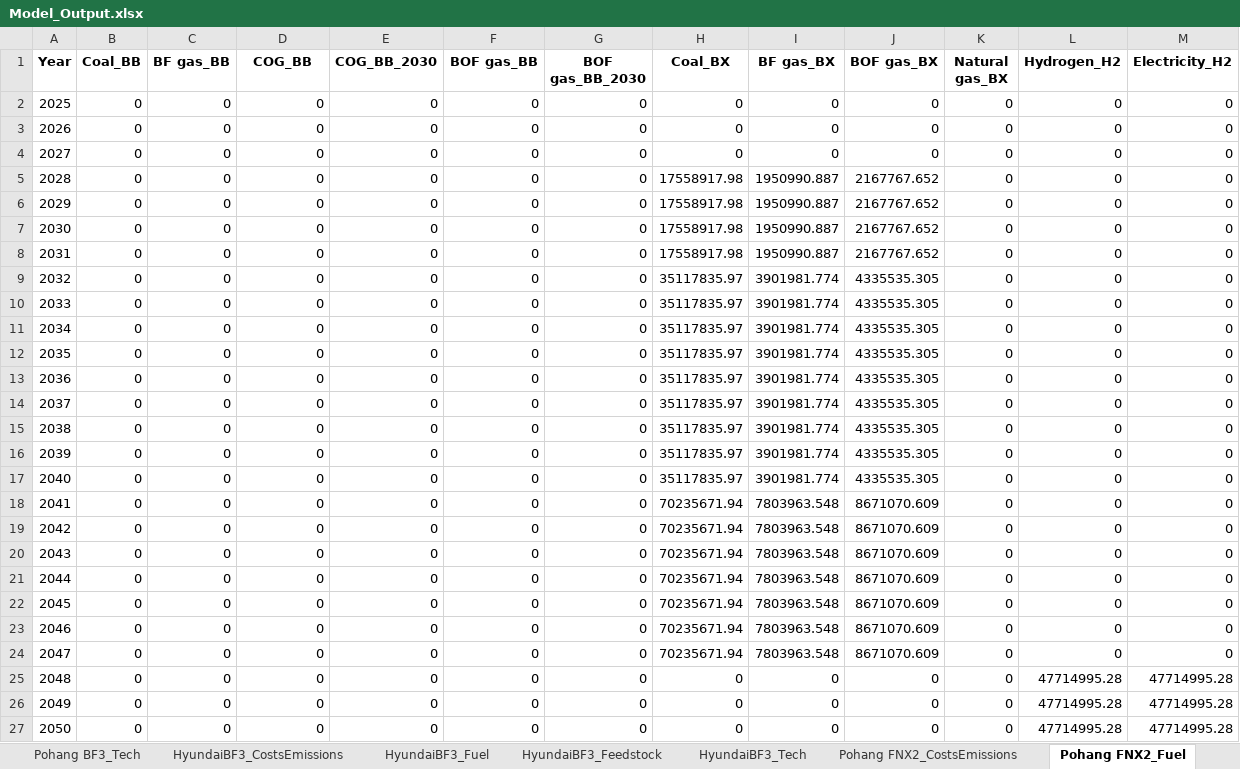
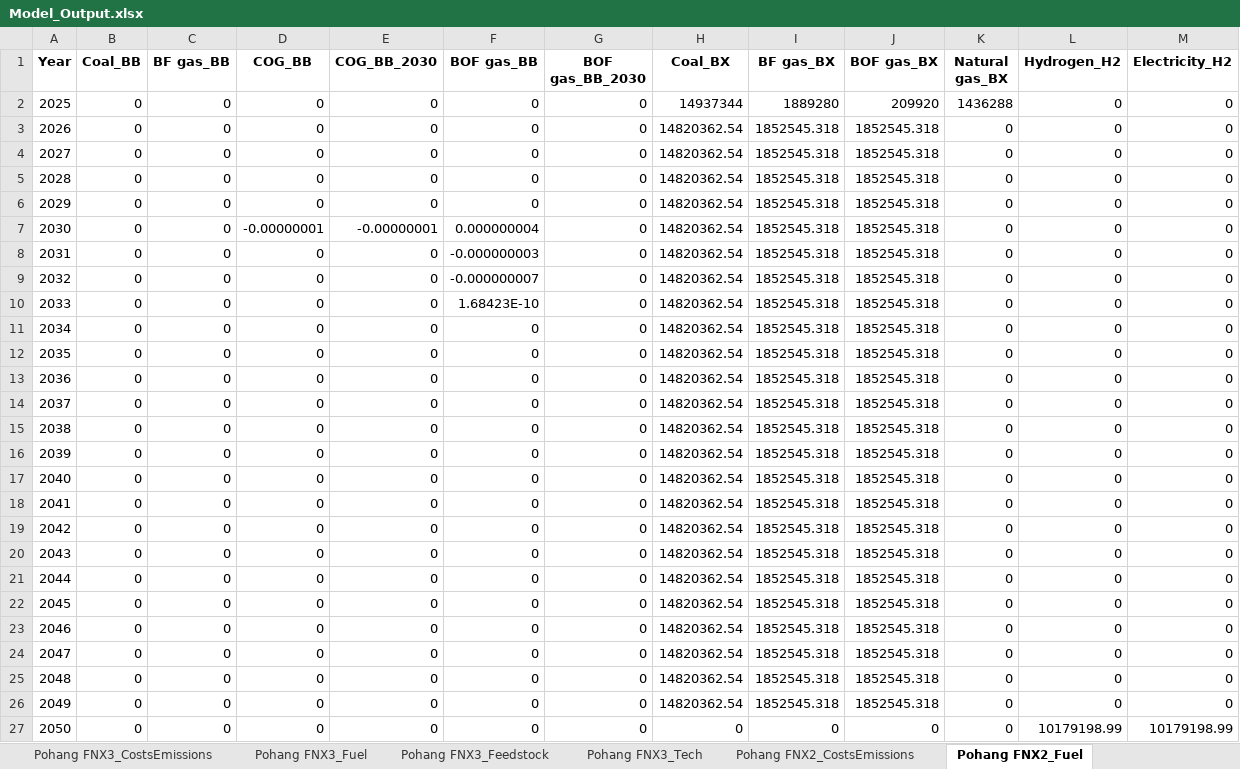
Before and after one commit to PLANiT-Institute/systempathway, an Excel workbook: results/Model_Output.xlsx, sheet Pohang FNX2_Fuel, drawn as a sheet; only a part is shown; values as stored, in another font and other column widths than the file's, no borders; the diff names each change by its address in the sheet, - before the commit and + after, or states it on an @@ line.

```diff
--- a/results/Model_Output.xlsx (sheet Pohang FNX2_Fuel)
+++ b/results/Model_Output.xlsx (sheet Pohang FNX2_Fuel)
+sheet tab: Pohang FNX3_CostsEmissions
+sheet tab: Pohang FNX3_Fuel
+sheet tab: Pohang FNX3_Feedstock
+sheet tab: Pohang FNX3_Tech
-H2 (Coal_BX): 0
+H2 (Coal_BX): 14937344
-I2 (BF gas_BX): 0
+I2 (BF gas_BX): 1889280
-J2 (BOF gas_BX): 0
+J2 (BOF gas_BX): 209920
-K2 (Natural gas_BX): 0
+K2 (Natural gas_BX): 1436288
-H3:H4 (Coal_BX): 0
+H3:H4 (Coal_BX): 14820362.54
-I3:I4 (BF gas_BX): 0
+I3:I4 (BF gas_BX): 1852545.318
-J3:J4 (BOF gas_BX): 0
+J3:J4 (BOF gas_BX): 1852545.318
-H5:H8 (Coal_BX): 17558917.98
+H5:H8 (Coal_BX): 14820362.54
-I5:I8 (BF gas_BX): 1950990.887
+I5:I8 (BF gas_BX): 1852545.318
-J5:J8 (BOF gas_BX): 2167767.652
+J5:J8 (BOF gas_BX): 1852545.318
-D7 (COG_BB): 0
+D7 (COG_BB): -0.00000001
-E7 (COG_BB_2030): 0
+E7 (COG_BB_2030): -0.00000001
-F7 (BOF gas_BB): 0
+F7 (BOF gas_BB): 0.000000004
-F8 (BOF gas_BB): 0
+F8 (BOF gas_BB): -0.000000003
-F9 (BOF gas_BB): 0
+F9 (BOF gas_BB): -0.000000007
-H9:H17 (Coal_BX): 35117835.97
+H9:H17 (Coal_BX): 14820362.54
-I9:I17 (BF gas_BX): 3901981.774
+I9:I17 (BF gas_BX): 1852545.318
-J9:J17 (BOF gas_BX): 4335535.305
+J9:J17 (BOF gas_BX): 1852545.318
-F10 (BOF gas_BB): 0
+F10 (BOF gas_BB): 1.68423E-10
-H18:H24 (Coal_BX): 70235671.94
+H18:H24 (Coal_BX): 14820362.54
-I18:I24 (BF gas_BX): 7803963.548
+I18:I24 (BF gas_BX): 1852545.318
-J18:J24 (BOF gas_BX): 8671070.609
+J18:J24 (BOF gas_BX): 1852545.318
-H25:H26 (Coal_BX): 0
+H25:H26 (Coal_BX): 14820362.54
-I25:I26 (BF gas_BX): 0
+I25:I26 (BF gas_BX): 1852545.318
-J25:J26 (BOF gas_BX): 0
+J25:J26 (BOF gas_BX): 1852545.318
-L25:L26 (Hydrogen_H2): 47714995.28
+L25:L26 (Hydrogen_H2): 0
-M25:M26 (Electricity_H2): 47714995.28
+M25:M26 (Electricity_H2): 0
-L27 (Hydrogen_H2): 47714995.28
+L27 (Hydrogen_H2): 10179198.99
-M27 (Electricity_H2): 47714995.28
+M27 (Electricity_H2): 10179198.99
```
Also changed, not shown: sheet Global Annual Summary, sheet Pohang BF3_Fuel, sheet Pohang FNX2_CostsEmissions, sheet HyundaiBF3_Fuel, sheet Pohang FNX2_Feedstock, sheet Pohang FNX2_Tech, 4 more sheets, other sheet tabs, database/Steel Data Mar 10 _backup.xlsx, database/Steel Data Mar 10.xlsx, 4 other files.
